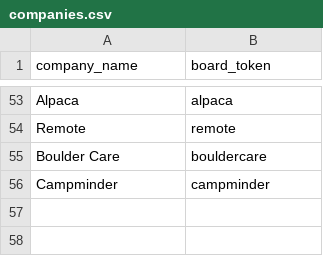
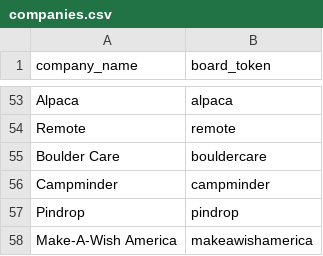
Before and after one commit to rmallorybpc/job-watch, a CSV file: companies.csv, drawn as a sheet; only a part is shown, gaps mark what is left out.

```diff
--- a/companies.csv
+++ b/companies.csv
@@ -56 +56,3 @@ Boulder Care,bouldercare
 Campminder,campminder
+Pindrop,pindrop
+Make-A-Wish America,makeawishamerica
```
Also changed, not shown: 1 other file.
